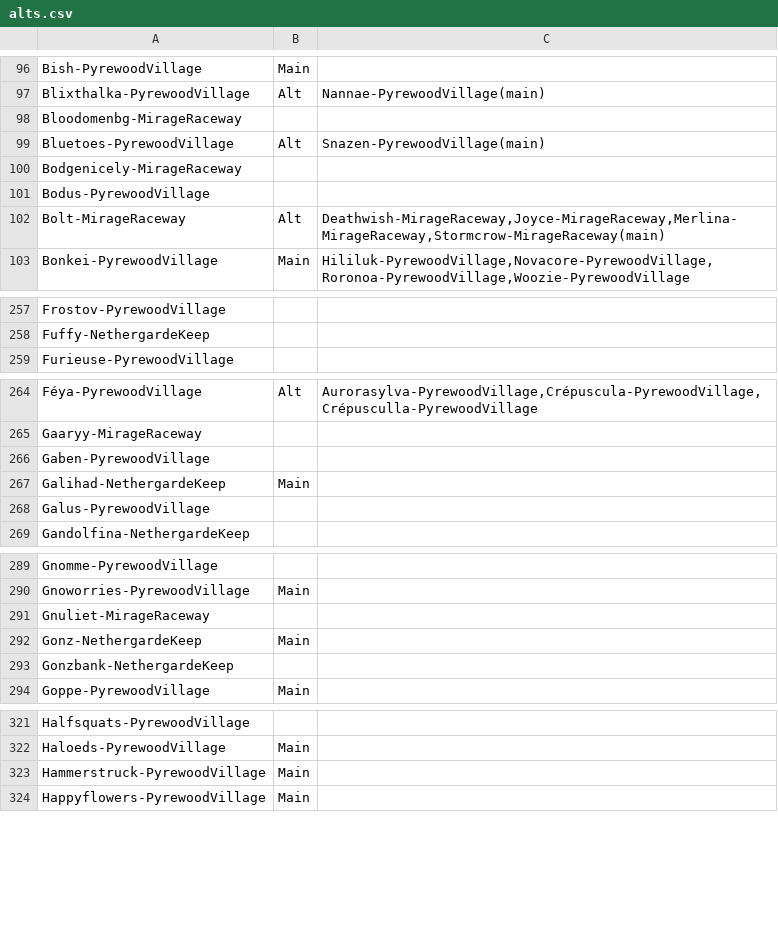
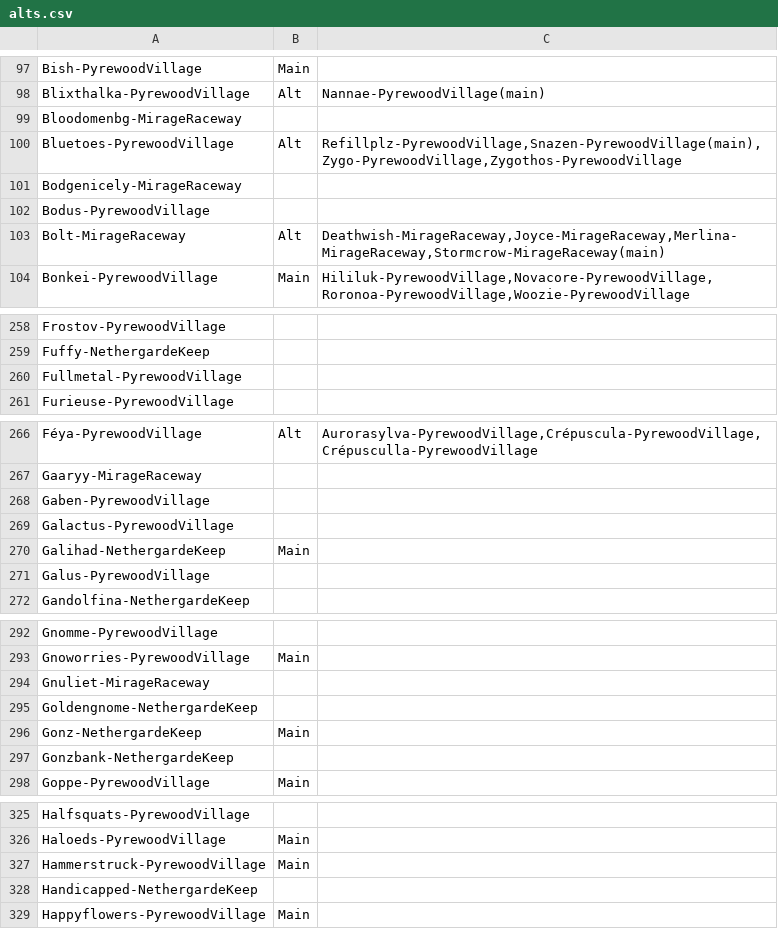
Before and after one commit to CalinOana/epgp, a CSV file: alts.csv, drawn as a sheet; only a part is shown, gaps mark what is left out; the diff covers the shown part only.

```diff
--- a/alts.csv
+++ b/alts.csv
@@ -98,3 +99,3 @@ Blixthalka-PyrewoodVillage;Alt;Nannae-PyrewoodVillage(main)
 Bloodomenbg-MirageRaceway;;
-Bluetoes-PyrewoodVillage;Alt;Snazen-PyrewoodVillage(main)
+Bluetoes-PyrewoodVillage;Alt;Refillplz-PyrewoodVillage,Snazen-PyrewoodVillage(main),Zygo-PyrewoodVillage,Zygothos-PyrewoodVillage
 Bodgenicely-MirageRaceway;;
@@ -258,2 +259,3 @@ Frostov-PyrewoodVillage;;
 Fuffy-NethergardeKeep;;
+Fullmetal-PyrewoodVillage;;
 Furieuse-PyrewoodVillage;;
@@ -266,2 +268,3 @@ Gaaryy-MirageRaceway;;
 Gaben-PyrewoodVillage;;
+Galactus-PyrewoodVillage;;
 Galihad-NethergardeKeep;Main;
@@ -291,2 +294,3 @@ Gnoworries-PyrewoodVillage;Main;
 Gnuliet-MirageRaceway;;
+Goldengnome-NethergardeKeep;;
 Gonz-NethergardeKeep;Main;
@@ -323,2 +327,3 @@ Haloeds-PyrewoodVillage;Main;
 Hammerstruck-PyrewoodVillage;Main;
+Handicapped-NethergardeKeep;;
 Happyflowers-PyrewoodVillage;Main;
```
Also changed, not shown: 3 added rows and 18 edited cells elsewhere in this file.
